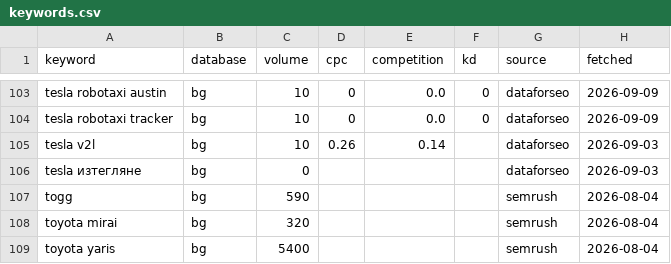
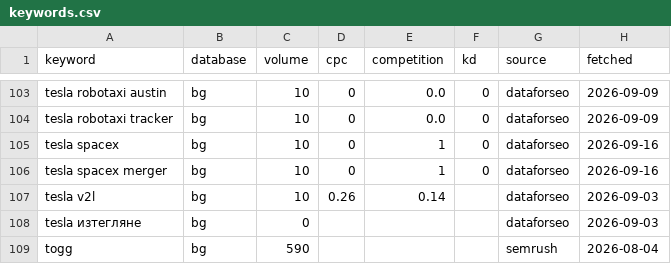
Before and after one commit to trepechov/carlifebydani, a CSV file: data/seo-cache/keywords.csv, drawn as a sheet; only a part is shown, gaps mark what is left out; the shorter side is filled out with more unchanged rows.

```diff
--- a/data/seo-cache/keywords.csv
+++ b/data/seo-cache/keywords.csv
@@ -104,2 +104,4 @@ tesla robotaxi austin,bg,10,0,0.0,0,dataforseo,2026-09-09
 tesla robotaxi tracker,bg,10,0,0.0,0,dataforseo,2026-09-09
+tesla spacex,bg,10,0,1,0,dataforseo,2026-09-16
+tesla spacex merger,bg,10,0,1,0,dataforseo,2026-09-16
 tesla v2l,bg,10,0.26,0.14,,dataforseo,2026-09-03
```
Also changed, not shown: reports/seo-optimizations/ledger.csv, 4 other files.
